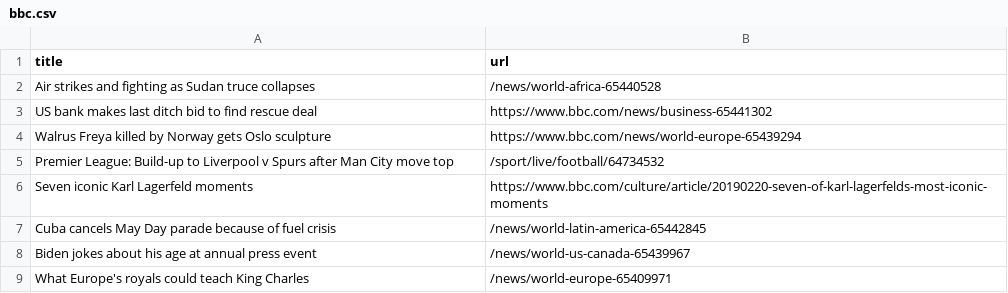
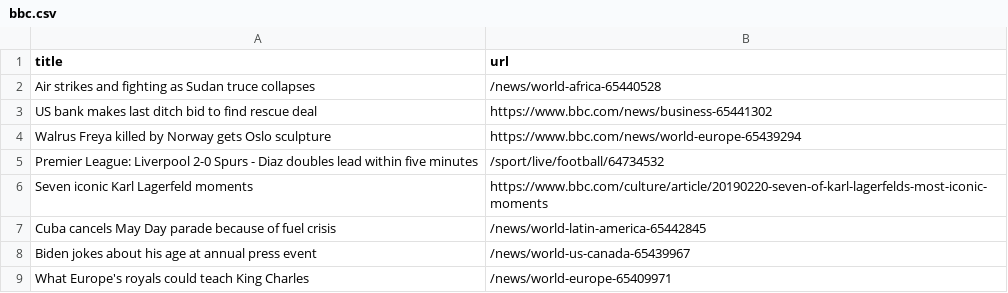
Before and after one commit to terril68/automatic-scraper, a CSV file: bbc.csv, drawn as a sheet; only a part is shown.

```diff
--- a/bbc.csv
+++ b/bbc.csv
@@ -4,3 +4,3 @@ US bank makes last ditch bid to find rescue deal,https://www.bbc.com/news/busine
 Walrus Freya killed by Norway gets Oslo sculpture,https://www.bbc.com/news/world-europe-65439294
-Premier League: Build-up to Liverpool v Spurs after Man City move top,/sport/live/football/64734532
+Premier League: Liverpool 2-0 Spurs - Diaz doubles lead within five minutes,/sport/live/football/64734532
 Seven iconic Karl Lagerfeld moments,https://www.bbc.com/culture/article/20190220-seven-of-karl-lagerfelds-most-iconic-moments
```
